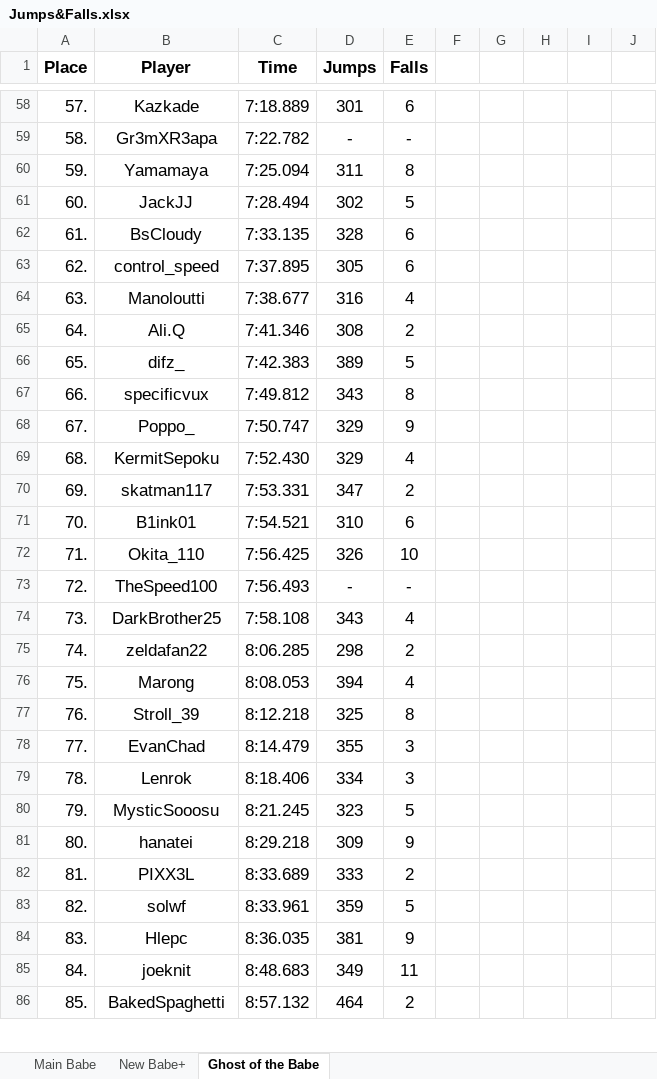
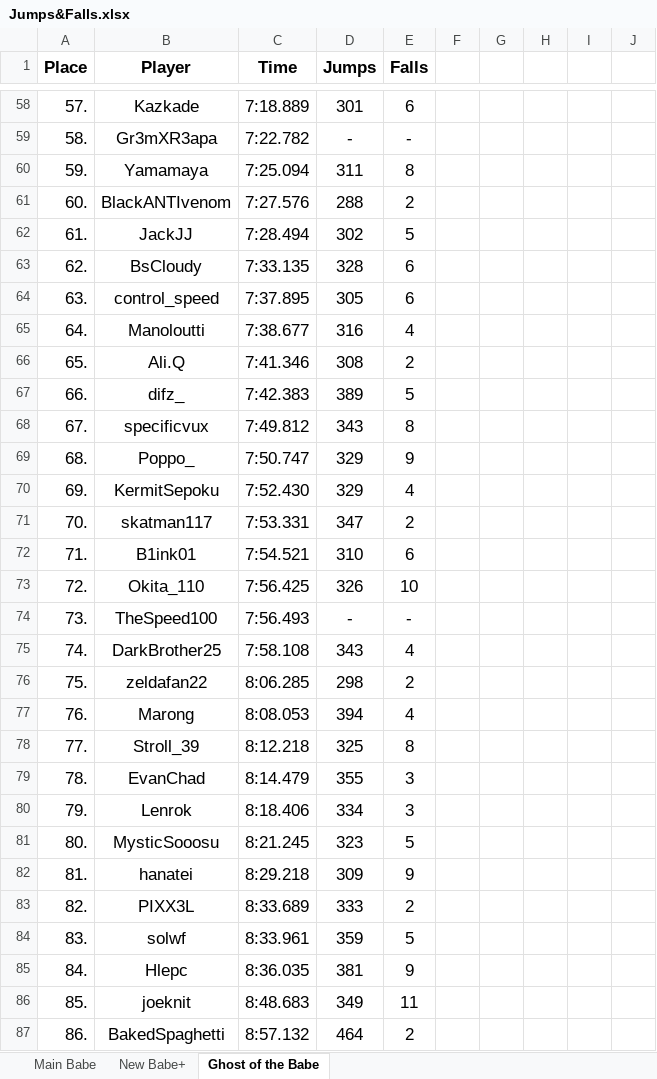
Before and after one commit to Rifre1/Jump-King-Statistics, an Excel workbook: Top100 Jumps&Falls/Jumps&Falls.xlsx, sheet Ghost of the Babe, drawn as a sheet; only a part is shown, gaps mark what is left out; values as stored, in another font and other column widths than the file's, no borders; addresses are those after the commit; the diff covers the shown part only; the diff names each change by its address in the sheet, - before the commit and + after, or states it on an @@ line.

```diff
--- a/Top100 Jumps&Falls/Jumps&Falls.xlsx (sheet Ghost of the Babe)
+++ b/Top100 Jumps&Falls/Jumps&Falls.xlsx (sheet Ghost of the Babe)
+row 61: 60. | BlackANTIvenom | 7:27.576 | 288 | 2
-A62 (Place): 60.
+A62 (Place): 61.
-A63 (Place): 61.
+A63 (Place): 62.
-A64 (Place): 62.
+A64 (Place): 63.
-A65 (Place): 63.
+A65 (Place): 64.
-A66 (Place): 64.
+A66 (Place): 65.
-A67 (Place): 65.
+A67 (Place): 66.
-A68 (Place): 66.
+A68 (Place): 67.
-A69 (Place): 67.
+A69 (Place): 68.
-A70 (Place): 68.
+A70 (Place): 69.
-A71 (Place): 69.
+A71 (Place): 70.
-A72 (Place): 70.
+A72 (Place): 71.
-A73 (Place): 71.
+A73 (Place): 72.
-A74 (Place): 72.
+A74 (Place): 73.
-A75 (Place): 73.
+A75 (Place): 74.
-A76 (Place): 74.
+A76 (Place): 75.
-A77 (Place): 75.
+A77 (Place): 76.
-A78 (Place): 76.
+A78 (Place): 77.
-A79 (Place): 77.
+A79 (Place): 78.
-A80 (Place): 78.
+A80 (Place): 79.
-A81 (Place): 79.
+A81 (Place): 80.
-A82 (Place): 80.
+A82 (Place): 81.
-A83 (Place): 81.
+A83 (Place): 82.
-A84 (Place): 82.
+A84 (Place): 83.
-A85 (Place): 83.
+A85 (Place): 84.
-A86 (Place): 84.
+A86 (Place): 85.
-A87 (Place): 85.
+A87 (Place): 86.
```
Also changed, not shown: 1 removed row and 16 edited cells elsewhere in this sheet, sheet Main Babe, sheet New Babe+.
